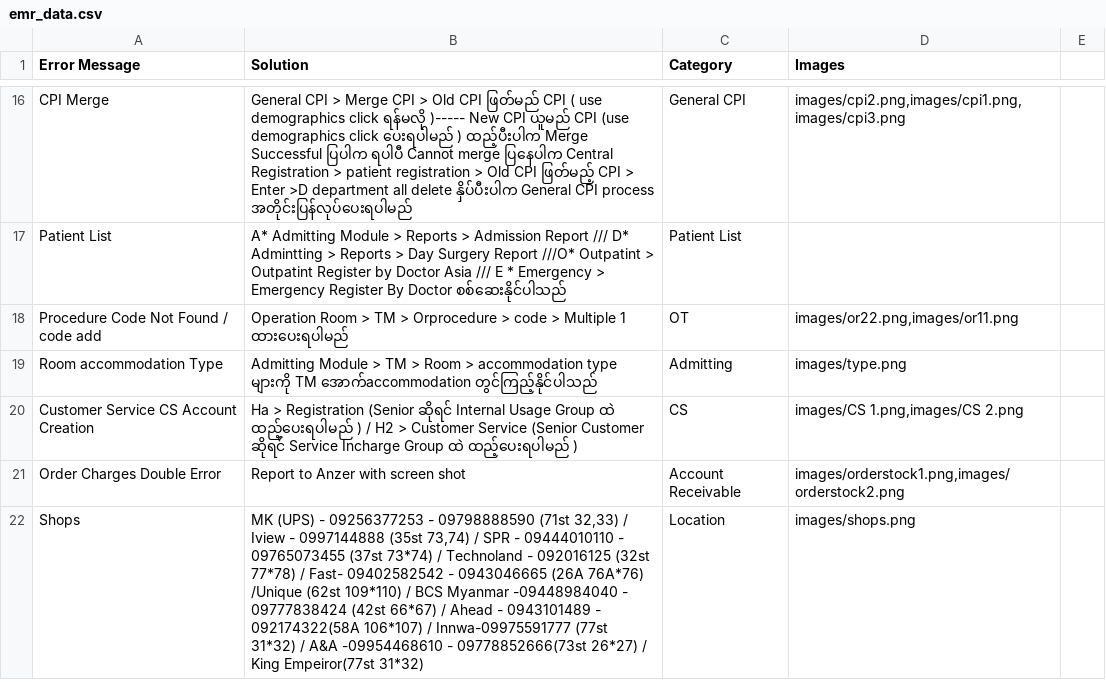
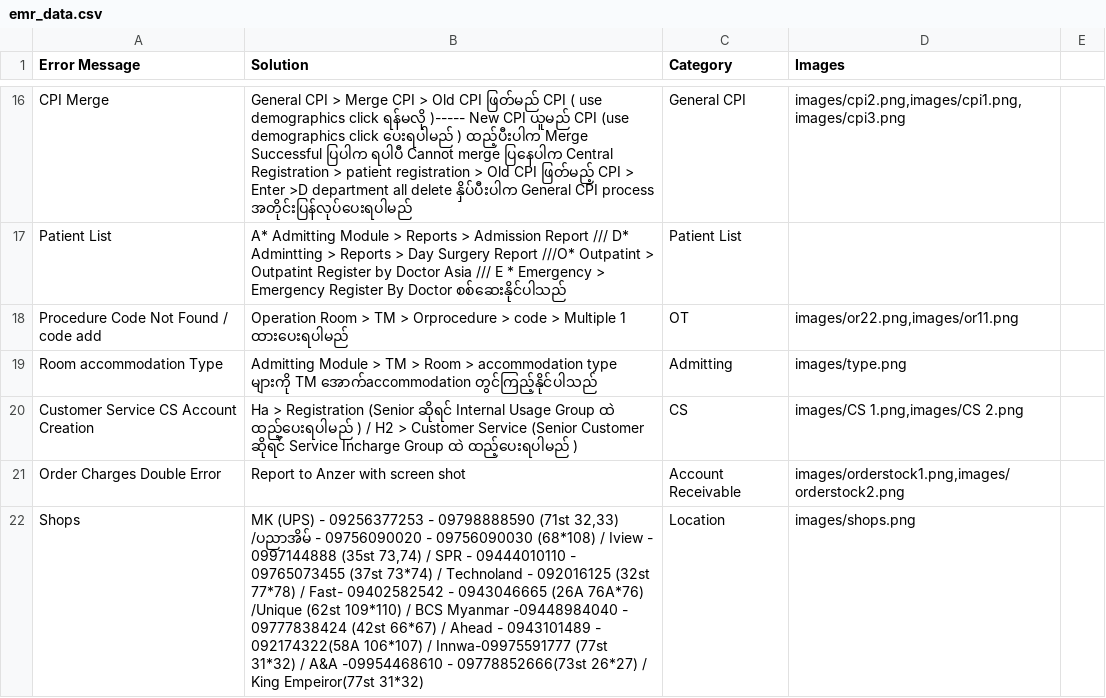
Before and after one commit to zawzawlinn/EMR_Solver-, a CSV file: emr_data.csv, drawn as a sheet; only a part is shown, gaps mark what is left out.

Commit message:
Update emr_data.csv

```diff
--- a/emr_data.csv
+++ b/emr_data.csv
@@ -22,2 +22,2 @@ Customer Service CS Account  Creation ,Ha > Registration (Senior ဆိုရင
 Order Charges Double Error ,Report to Anzer with screen shot ,Account Receivable,"images/orderstock1.png,images/orderstock2.png"
-Shops,"MK (UPS) - 09256377253 - 09798888590 (71st 32,33) / Iview - 0997144888 (35st 73,74)  /  SPR - 09444010110 - 09765073455 (37st 73*74) / Technoland - 092016125 (32st 77*78) / Fast- 09402582542 - 0943046665 (26A 76A*76) /Unique (62st 109*110) / BCS Myanmar -09448984040 - 09777838424 (42st 66*67) / Ahead - 0943101489 - 092174322(58A 106*107) / Innwa-09975591777 (77st 31*32) / A&A -09954468610 - 09778852666(73st 26*27) / King Empeiror(77st 31*32)",Location,"images/shops.png"
+Shops,"MK (UPS) - 09256377253 - 09798888590 (71st 32,33) /ပညာအိမ် - 09756090020 - 09756090030 (68*108) / Iview - 0997144888 (35st 73,74)  /  SPR - 09444010110 - 09765073455 (37st 73*74) / Technoland - 092016125 (32st 77*78) / Fast- 09402582542 - 0943046665 (26A 76A*76) /Unique (62st 109*110) / BCS Myanmar -09448984040 - 09777838424 (42st 66*67) / Ahead - 0943101489 - 092174322(58A 106*107) / Innwa-09975591777 (77st 31*32) / A&A -09954468610 - 09778852666(73st 26*27) / King Empeiror(77st 31*32)",Location,"images/shops.png"
```
